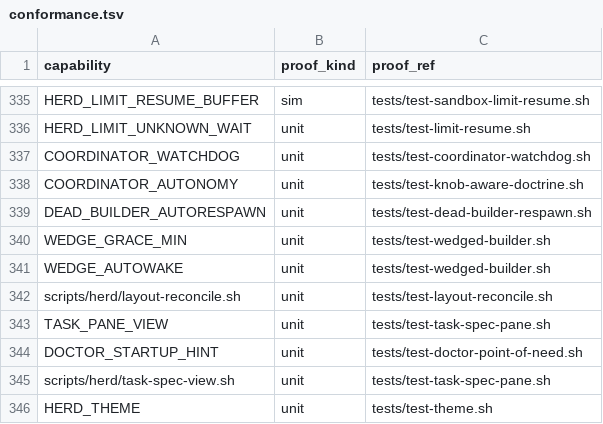
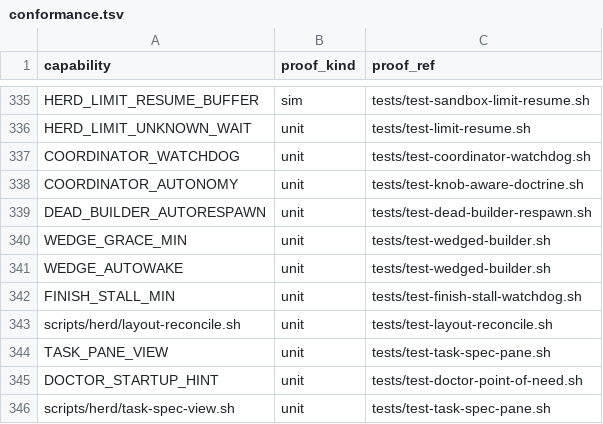
Before and after one commit to briankeegan1/herdkit, a TSV file: templates/conformance.tsv, drawn as a sheet; only a part is shown, gaps mark what is left out; the shorter side is filled out with more unchanged rows; the diff names each change by its address in the sheet, - before the commit and + after, or states it on an @@ line.

```diff
--- a/templates/conformance.tsv
+++ b/templates/conformance.tsv
+row 342: FINISH_STALL_MIN | unit | tests/test-finish-stall-watchdog.sh
```
Also changed, not shown: templates/capabilities.tsv, 5 other files.
